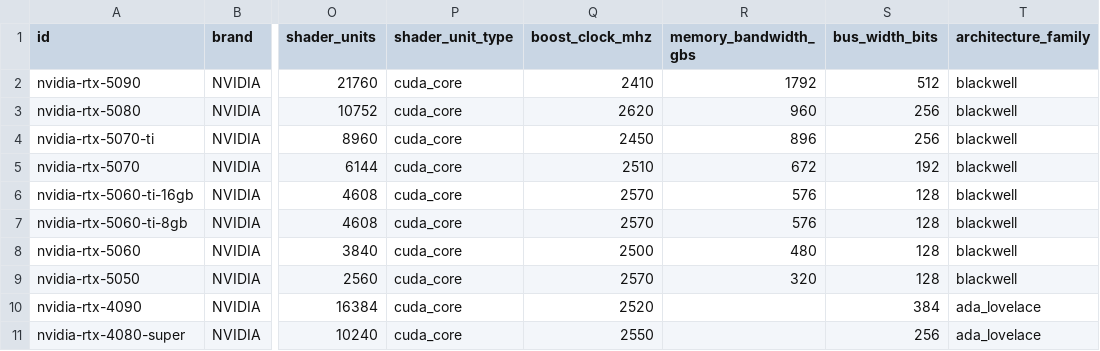
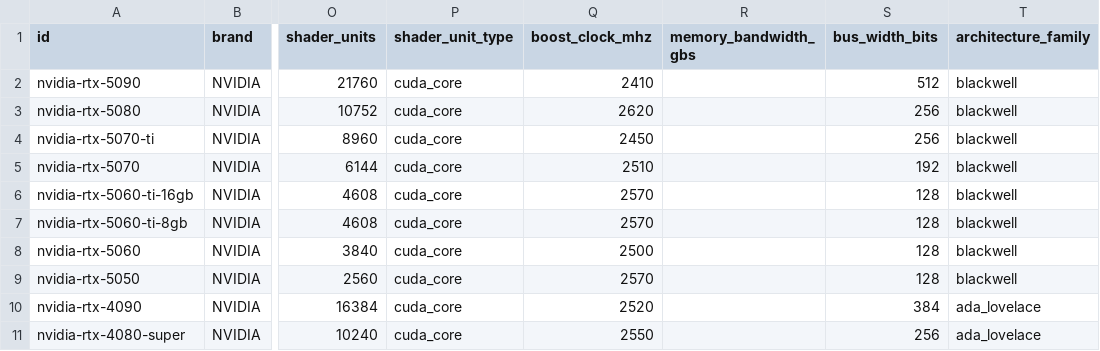
Before and after one commit to BD911-Coder/anneal, a CSV file: data/parts/gpu-nvidia.csv, drawn as a sheet; only a part is shown, gaps mark what is left out; the diff names each change by its address in the sheet, - before the commit and + after, or states it on an @@ line.

Commit message:
RTX 5060 Ti bant genisligi duzeltildi: hata bizdeydi, NVIDIA bu alani yayinlamiyor (K171)

```diff
--- a/data/parts/gpu-nvidia.csv
+++ b/data/parts/gpu-nvidia.csv
-R2 (memory_bandwidth_gbs): 1792
+R2 (memory_bandwidth_gbs): (empty)
-R3 (memory_bandwidth_gbs): 960
+R3 (memory_bandwidth_gbs): (empty)
-R4 (memory_bandwidth_gbs): 896
+R4 (memory_bandwidth_gbs): (empty)
-R5 (memory_bandwidth_gbs): 672
+R5 (memory_bandwidth_gbs): (empty)
-R6:R7 (memory_bandwidth_gbs): 576
+R6:R7 (memory_bandwidth_gbs): (empty)
-R8 (memory_bandwidth_gbs): 480
+R8 (memory_bandwidth_gbs): (empty)
-R9 (memory_bandwidth_gbs): 320
+R9 (memory_bandwidth_gbs): (empty)
```
Also changed, not shown: 5 other files.
